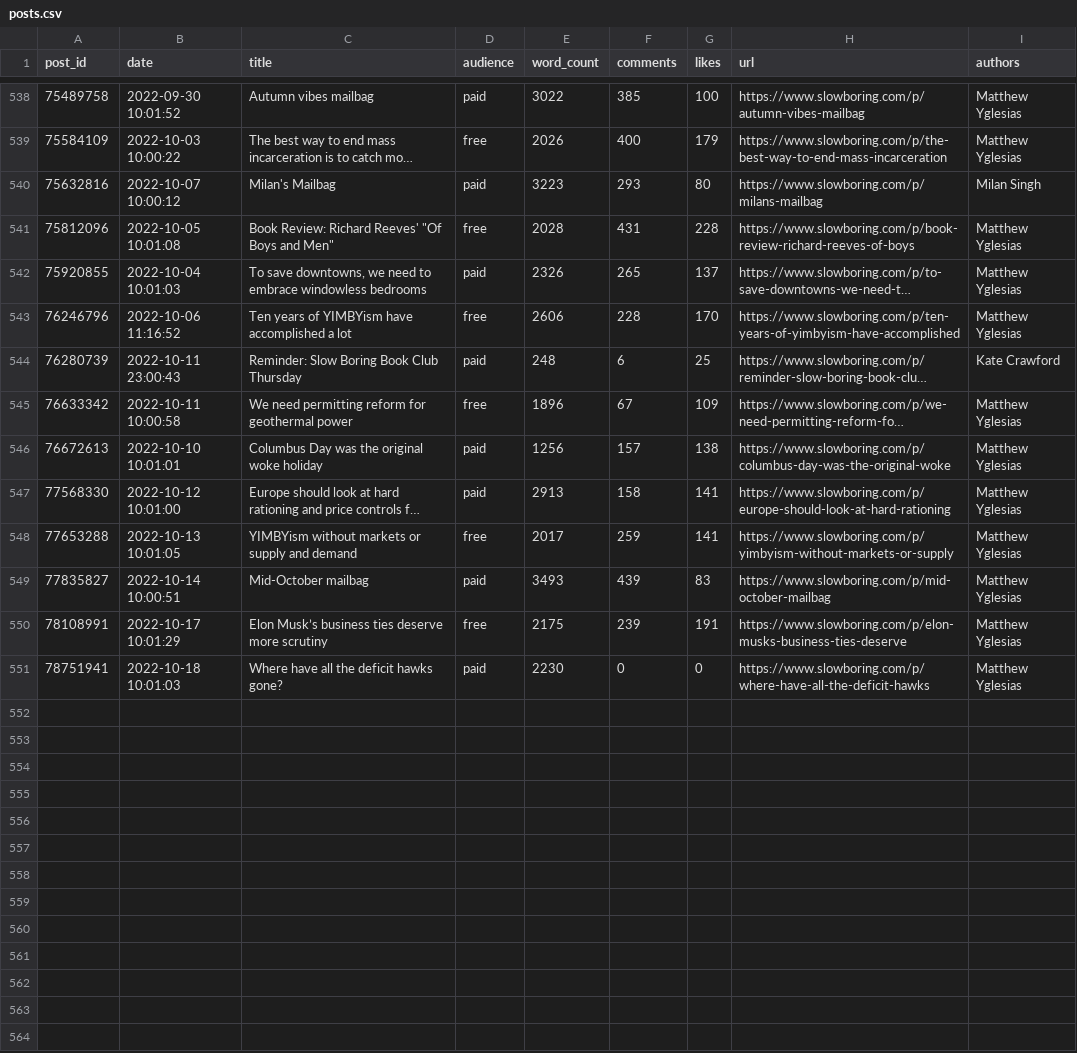
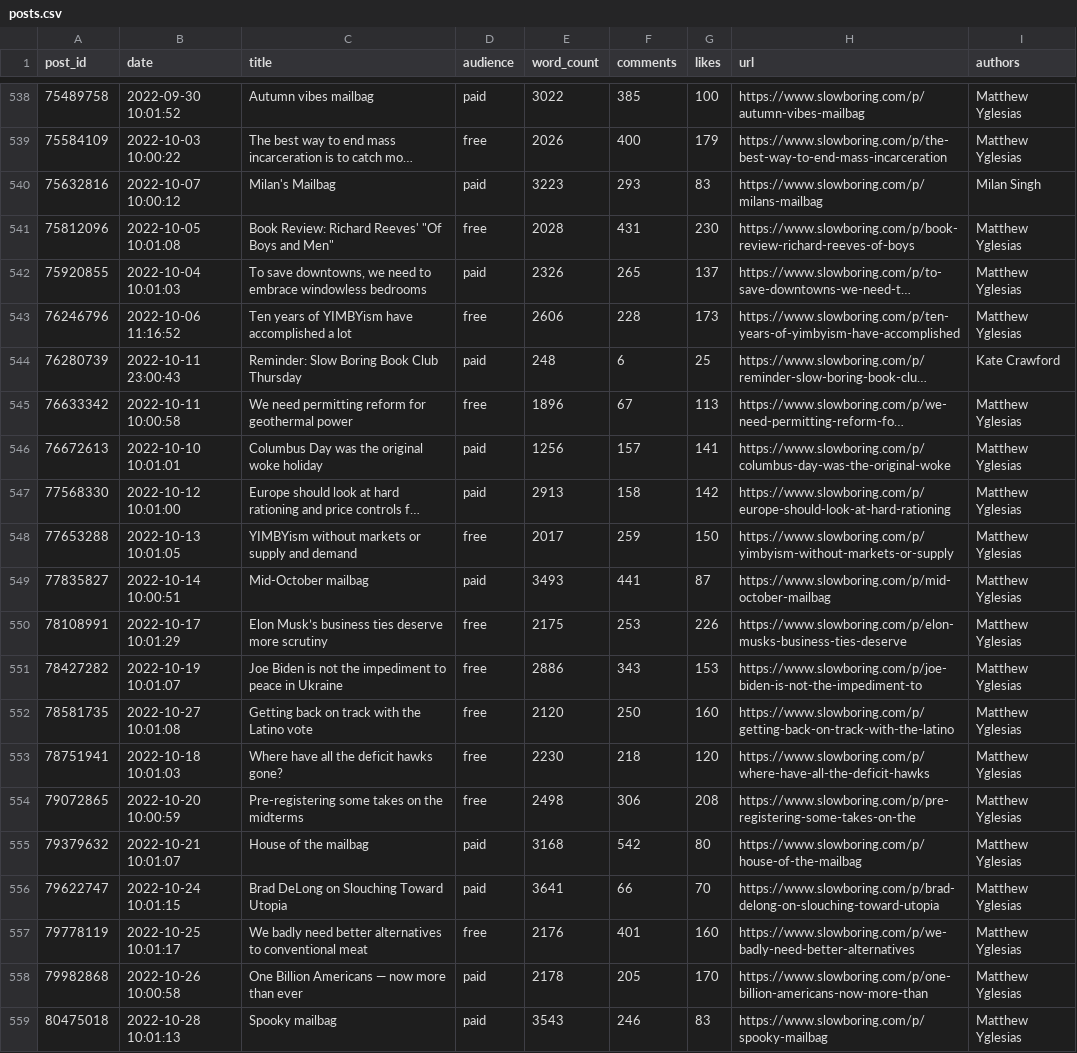
Before and after one commit to matthagy/slowboring_article_clusters, a CSV file: data/posts.csv, drawn as a sheet; only a part is shown, gaps mark what is left out; long unchanged cells end in …; addresses are those after the commit; the diff names each change by its address in the sheet, - before the commit and + after, or states it on an @@ line.

```diff
--- a/data/posts.csv
+++ b/data/posts.csv
-G540 (likes): 80
+G540 (likes): 83
-G541 (likes): 228
+G541 (likes): 230
-G543 (likes): 170
+G543 (likes): 173
-G545 (likes): 109
+G545 (likes): 113
-G546 (likes): 138
+G546 (likes): 141
-G547 (likes): 141
+G547 (likes): 142
-G548 (likes): 141
+G548 (likes): 150
-F549 (comments): 439
+F549 (comments): 441
-G549 (likes): 83
+G549 (likes): 87
-F550 (comments): 239
+F550 (comments): 253
-G550 (likes): 191
+G550 (likes): 226
+row 551: 78427282 | 2022-10-19 10:01:07 | Joe Biden is not the impediment to peace in Ukraine | free | 2886 | 343 | 153 | https://www.slowboring.com/p/joe-biden-is-not-the-impediment-to | Matthew Yglesias
+row 552: 78581735 | 2022-10-27 10:01:08 | Getting back on track with the Latino vote | free | 2120 | 250 | 160 | https://www.slowboring.com/p/getting-back-on-track-with-the-latino | Matthew Yglesias
-D553 (audience): paid
+D553 (audience): free
-F553 (comments): 0
+F553 (comments): 218
-G553 (likes): 0
+G553 (likes): 120
+row 554: 79072865 | 2022-10-20 10:00:59 | Pre-registering some takes on the midterms | free | 2498 | 306 | 208 | https://www.slowboring.com/p/pre-registering-some-takes-on-the | Matthew Yglesias
+row 555: 79379632 | 2022-10-21 10:01:07 | House of the mailbag | paid | 3168 | 542 | 80 | https://www.slowboring.com/p/house-of-the-mailbag | Matthew Yglesias
+row 556: 79622747 | 2022-10-24 10:01:15 | Brad DeLong on Slouching Toward Utopia | paid | 3641 | 66 | 70 | https://www.slowboring.com/p/brad-delong-on-slouching-toward-utopia | Matthew Yglesias
+row 557: 79778119 | 2022-10-25 10:01:17 | We badly need better alternatives to conventional meat | free | 2176 | 401 | 160 | https://www.slowboring.com/p/we-badly-need-better-alternatives | Matthew Yglesias
+row 558: 79982868 | 2022-10-26 10:00:58 | One Billion Americans — now more than ever | paid | 2178 | 205 | 170 | https://www.slowboring.com/p/one-billion-americans-now-more-than | Matthew Yglesias
+row 559: 80475018 | 2022-10-28 10:01:13 | Spooky mailbag | paid | 3543 | 246 | 83 | https://www.slowboring.com/p/spooky-mailbag | Matthew Yglesias
```
Also changed, not shown: data/words.csv, 2 other files.
